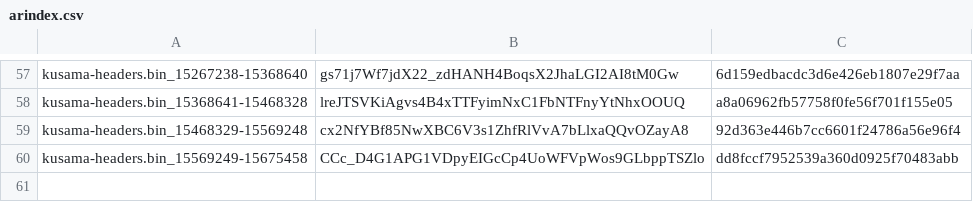
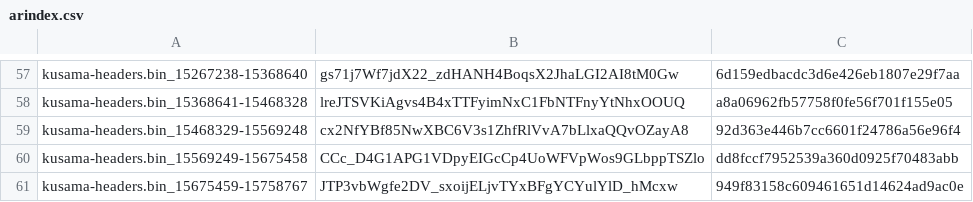
Before and after one commit to Phala-Network/solo-mining-scripts, a CSV file: arindex.csv, drawn as a sheet; only a part is shown, gaps mark what is left out.

Commit message:
Update arindex.csv

```diff
--- a/arindex.csv
+++ b/arindex.csv
@@ -60 +60,2 @@ kusama-headers.bin_15468329-15569248,cx2NfYBf85NwXBC6V3s1ZhfRlVvA7bLlxaQQvOZayA8
 kusama-headers.bin_15569249-15675458,CCc_D4G1APG1VDpyEIGcCp4UoWFVpWos9GLbppTSZlo,dd8fccf7952539a360d0925f70483abb
+kusama-headers.bin_15675459-15758767,JTP3vbWgfe2DV_sxoijELjvTYxBFgYCYulYlD_hMcxw,949f83158c609461651d14624ad9ac0e
```
